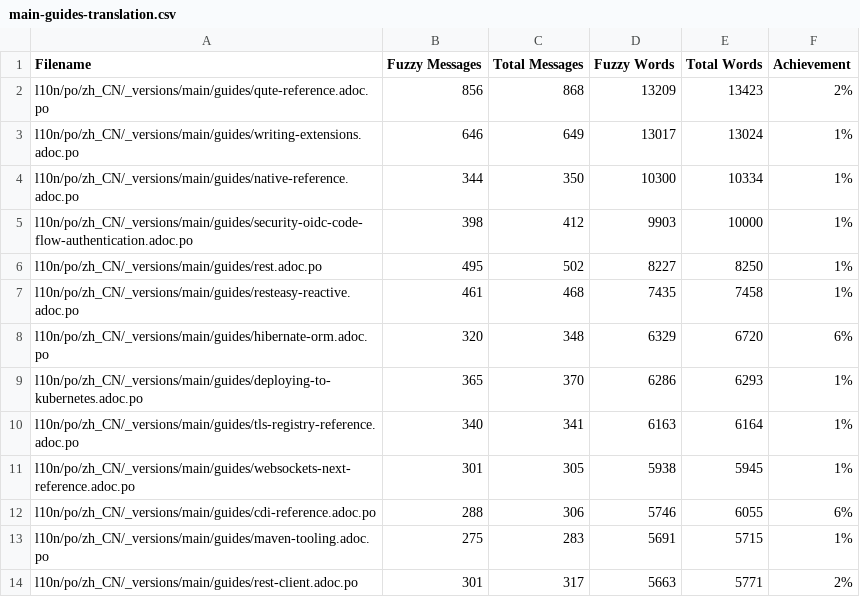
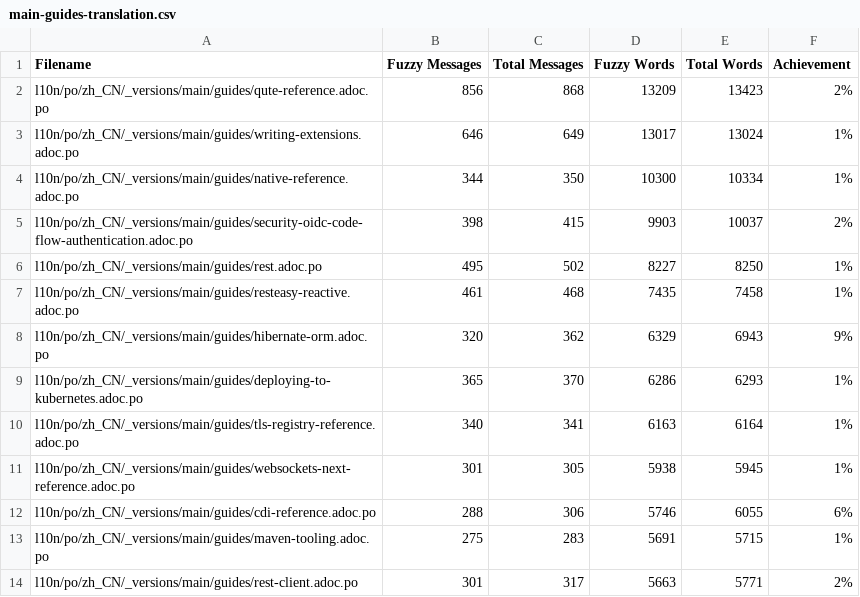
Before and after one commit to quarkusio/cn.quarkus.io, a CSV file: l10n/stats/main-guides-translation.csv, drawn as a sheet; only a part is shown.

```diff
--- a/l10n/stats/main-guides-translation.csv
+++ b/l10n/stats/main-guides-translation.csv
@@ -4,6 +4,6 @@ l10n/po/zh_CN/_versions/main/guides/writing-extensions.adoc.po, 646, 649, 13017,
 l10n/po/zh_CN/_versions/main/guides/native-reference.adoc.po, 344, 350, 10300, 10334, 1%
-l10n/po/zh_CN/_versions/main/guides/security-oidc-code-flow-authentication.adoc.po, 398, 412, 9903, 10000, 1%
+l10n/po/zh_CN/_versions/main/guides/security-oidc-code-flow-authentication.adoc.po, 398, 415, 9903, 10037, 2%
 l10n/po/zh_CN/_versions/main/guides/rest.adoc.po, 495, 502, 8227, 8250, 1%
 l10n/po/zh_CN/_versions/main/guides/resteasy-reactive.adoc.po, 461, 468, 7435, 7458, 1%
-l10n/po/zh_CN/_versions/main/guides/hibernate-orm.adoc.po, 320, 348, 6329, 6720, 6%
+l10n/po/zh_CN/_versions/main/guides/hibernate-orm.adoc.po, 320, 362, 6329, 6943, 9%
 l10n/po/zh_CN/_versions/main/guides/deploying-to-kubernetes.adoc.po, 365, 370, 6286, 6293, 1%
```
Also changed, not shown: l10n/stats/latest-guides-translation.csv, l10n/stats/misc-translation.csv, 1 other file.
